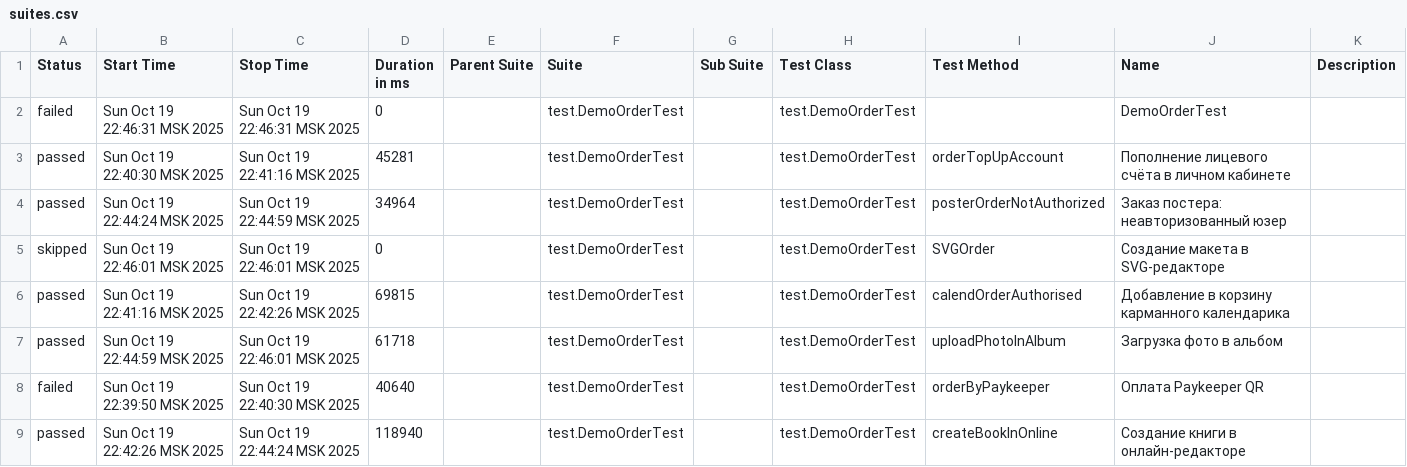
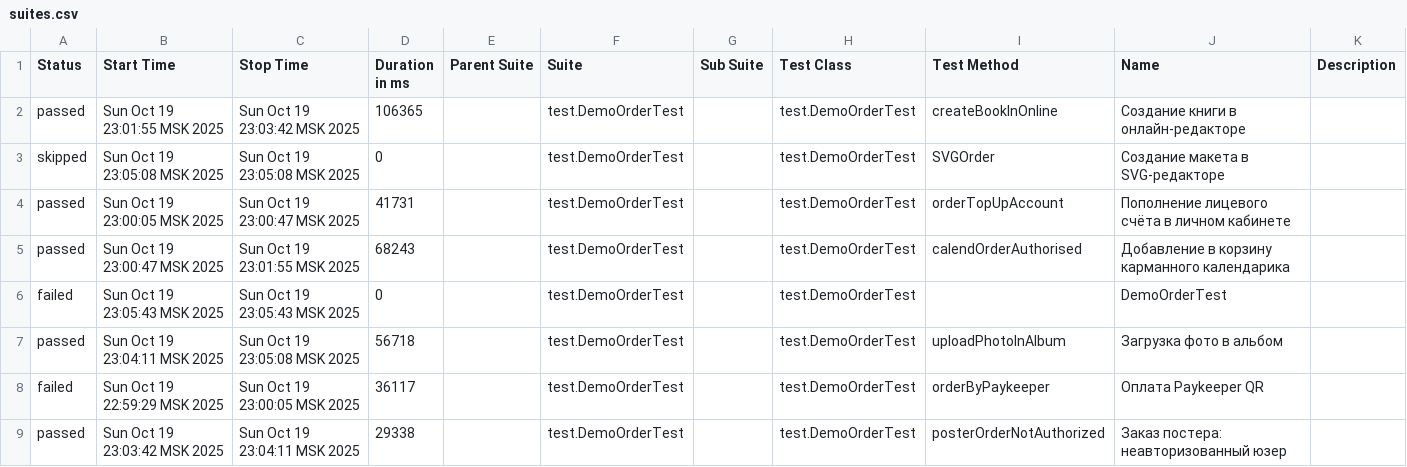
Before and after one commit to polinam-netprint/allure-reports-for-web, a CSV file: web-master/data/suites.csv, drawn as a sheet.

Commit message:
Update report for master

```diff
--- a/web-master/data/suites.csv
+++ b/web-master/data/suites.csv
@@ -1,9 +1,9 @@
 "Status","Start Time","Stop Time","Duration in ms","Parent Suite","Suite","Sub Suite","Test Class","Test Method","Name","Description"
-"failed","Sun Oct 19 22:46:31 MSK 2025","Sun Oct 19 22:46:31 MSK 2025","0","","test.DemoOrderTest","","test.DemoOrderTest","","DemoOrderTest",""
-"passed","Sun Oct 19 22:40:30 MSK 2025","Sun Oct 19 22:41:16 MSK 2025","45281","","test.DemoOrderTest","","test.DemoOrderTest","orderTopUpAccount","Пополнение лицевого счёта в личном кабинете",""
-"passed","Sun Oct 19 22:44:24 MSK 2025","Sun Oct 19 22:44:59 MSK 2025","34964","","test.DemoOrderTest","","test.DemoOrderTest","posterOrderNotAuthorized","Заказ постера: неавторизованный юзер",""
-"skipped","Sun Oct 19 22:46:01 MSK 2025","Sun Oct 19 22:46:01 MSK 2025","0","","test.DemoOrderTest","","test.DemoOrderTest","SVGOrder","Создание макета в SVG-редакторе",""
-"passed","Sun Oct 19 22:41:16 MSK 2025","Sun Oct 19 22:42:26 MSK 2025","69815","","test.DemoOrderTest","","test.DemoOrderTest","calendOrderAuthorised","Добавление в корзину карманного календарика",""
-"passed","Sun Oct 19 22:44:59 MSK 2025","Sun Oct 19 22:46:01 MSK 2025","61718","","test.DemoOrderTest","","test.DemoOrderTest","uploadPhotoInAlbum","Загрузка фото в альбом",""
-"failed","Sun Oct 19 22:39:50 MSK 2025","Sun Oct 19 22:40:30 MSK 2025","40640","","test.DemoOrderTest","","test.DemoOrderTest","orderByPaykeeper","Оплата Paykeeper QR",""
-"passed","Sun Oct 19 22:42:26 MSK 2025","Sun Oct 19 22:44:24 MSK 2025","118940","","test.DemoOrderTest","","test.DemoOrderTest","createBookInOnline","Создание книги в онлайн-редакторе",""
+"passed","Sun Oct 19 23:01:55 MSK 2025","Sun Oct 19 23:03:42 MSK 2025","106365","","test.DemoOrderTest","","test.DemoOrderTest","createBookInOnline","Создание книги в онлайн-редакторе",""
+"skipped","Sun Oct 19 23:05:08 MSK 2025","Sun Oct 19 23:05:08 MSK 2025","0","","test.DemoOrderTest","","test.DemoOrderTest","SVGOrder","Создание макета в SVG-редакторе",""
+"passed","Sun Oct 19 23:00:05 MSK 2025","Sun Oct 19 23:00:47 MSK 2025","41731","","test.DemoOrderTest","","test.DemoOrderTest","orderTopUpAccount","Пополнение лицевого счёта в личном кабинете",""
+"passed","Sun Oct 19 23:00:47 MSK 2025","Sun Oct 19 23:01:55 MSK 2025","68243","","test.DemoOrderTest","","test.DemoOrderTest","calendOrderAuthorised","Добавление в корзину карманного календарика",""
+"failed","Sun Oct 19 23:05:43 MSK 2025","Sun Oct 19 23:05:43 MSK 2025","0","","test.DemoOrderTest","","test.DemoOrderTest","","DemoOrderTest",""
+"passed","Sun Oct 19 23:04:11 MSK 2025","Sun Oct 19 23:05:08 MSK 2025","56718","","test.DemoOrderTest","","test.DemoOrderTest","uploadPhotoInAlbum","Загрузка фото в альбом",""
+"failed","Sun Oct 19 22:59:29 MSK 2025","Sun Oct 19 23:00:05 MSK 2025","36117","","test.DemoOrderTest","","test.DemoOrderTest","orderByPaykeeper","Оплата Paykeeper QR",""
+"passed","Sun Oct 19 23:03:42 MSK 2025","Sun Oct 19 23:04:11 MSK 2025","29338","","test.DemoOrderTest","","test.DemoOrderTest","posterOrderNotAuthorized","Заказ постера: неавторизованный юзер",""
```
Also changed, not shown: 30 other files.
